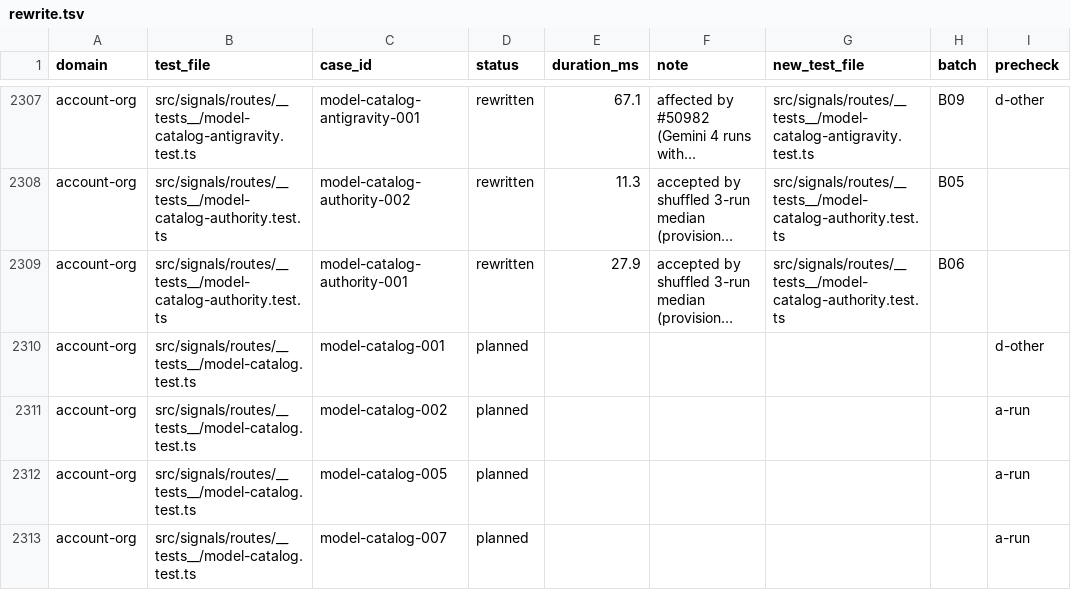
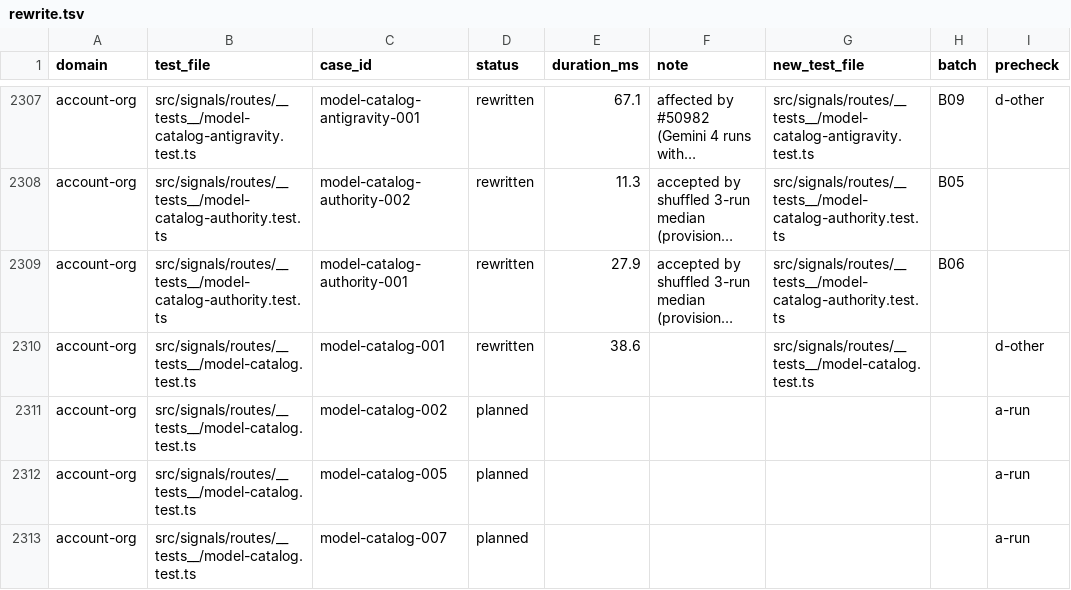
Before and after one commit to okou-ai/okou, a TSV file: turbo/apps/api/test-rebuild/rewrite.tsv, drawn as a sheet; only a part is shown, gaps mark what is left out; long unchanged cells end in …; the diff names each change by its address in the sheet, - before the commit and + after, or states it on an @@ line.

```diff
--- a/turbo/apps/api/test-rebuild/rewrite.tsv
+++ b/turbo/apps/api/test-rebuild/rewrite.tsv
-D2310 (status): planned
+D2310 (status): rewritten
-E2310 (duration_ms): (empty)
+E2310 (duration_ms): 38.6
-G2310 (new_test_file): (empty)
+G2310 (new_test_file): src/signals/routes/__tests__/model-catalog.test.ts
```
Also changed, not shown: 1 other file.
